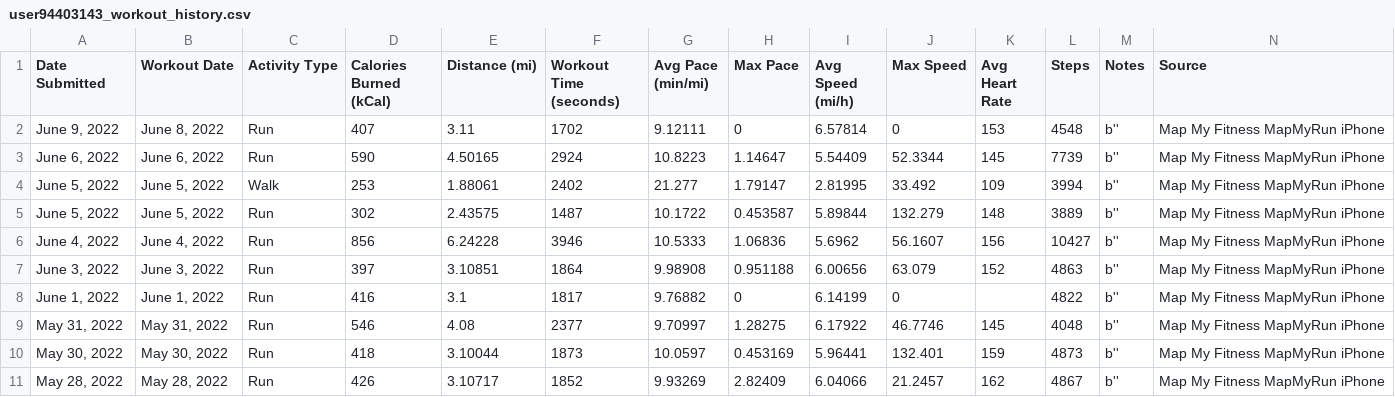
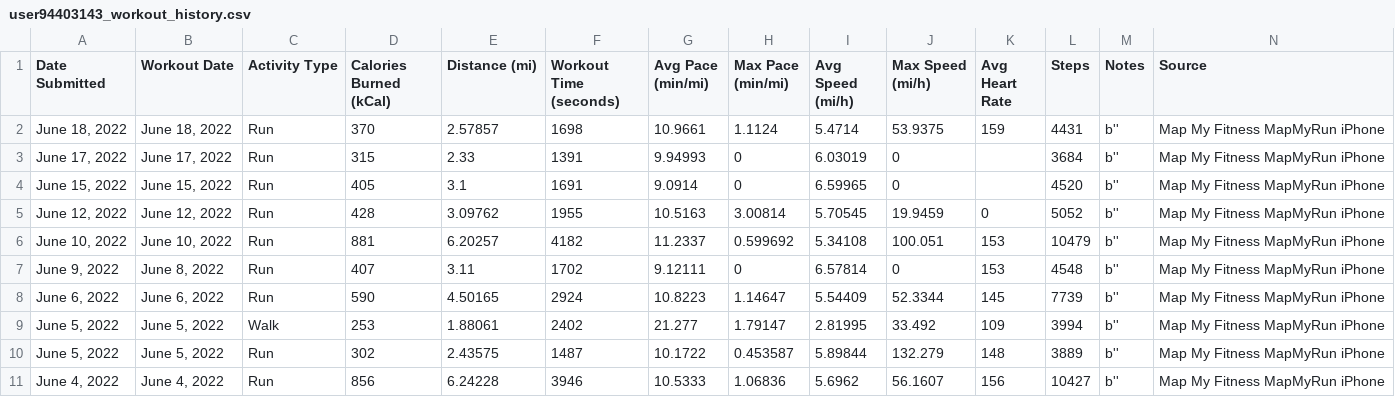
Before and after one commit to Cbhami/Coraline, a CSV file: Resources/csv data/user94403143_workout_history.csv, drawn as a sheet; only a part is shown; the shorter side is filled out with more unchanged rows; rows hold the shown columns only; the diff names each change by its address in the sheet, - before the commit and + after, or states it on an @@ line.

```diff
--- a/Resources/csv data/user94403143_workout_history.csv
+++ b/Resources/csv data/user94403143_workout_history.csv
-H1: Max Pace
+H1: Max Pace (min/mi)
-J1: Max Speed
+J1: Max Speed (mi/h)
+row 2: June 18, 2022 | June 18, 2022 | Run | 370 | 2.57857 | 1698 | 10.9661 | 1.1124 | 5.4714 | 53.9375 | 159 | 4431 | b'' | Map My Fitness MapMyRun iPhone
+row 3: June 17, 2022 | June 17, 2022 | Run | 315 | 2.33 | 1391 | 9.94993 | 0 | 6.03019 | 0 |  | 3684 | b'' | Map My Fitness MapMyRun iPhone
+row 4: June 15, 2022 | June 15, 2022 | Run | 405 | 3.1 | 1691 | 9.0914 | 0 | 6.59965 | 0 |  | 4520 | b'' | Map My Fitness MapMyRun iPhone
+row 5: June 12, 2022 | June 12, 2022 | Run | 428 | 3.09762 | 1955 | 10.5163 | 3.00814 | 5.70545 | 19.9459 | 0 | 5052 | b'' | Map My Fitness MapMyRun iPhone
+row 6: June 10, 2022 | June 10, 2022 | Run | 881 | 6.20257 | 4182 | 11.2337 | 0.599692 | 5.34108 | 100.051 | 153 | 10479 | b'' | Map My Fitness MapMyRun iPhone
```
Also changed, not shown: 6 other files.
